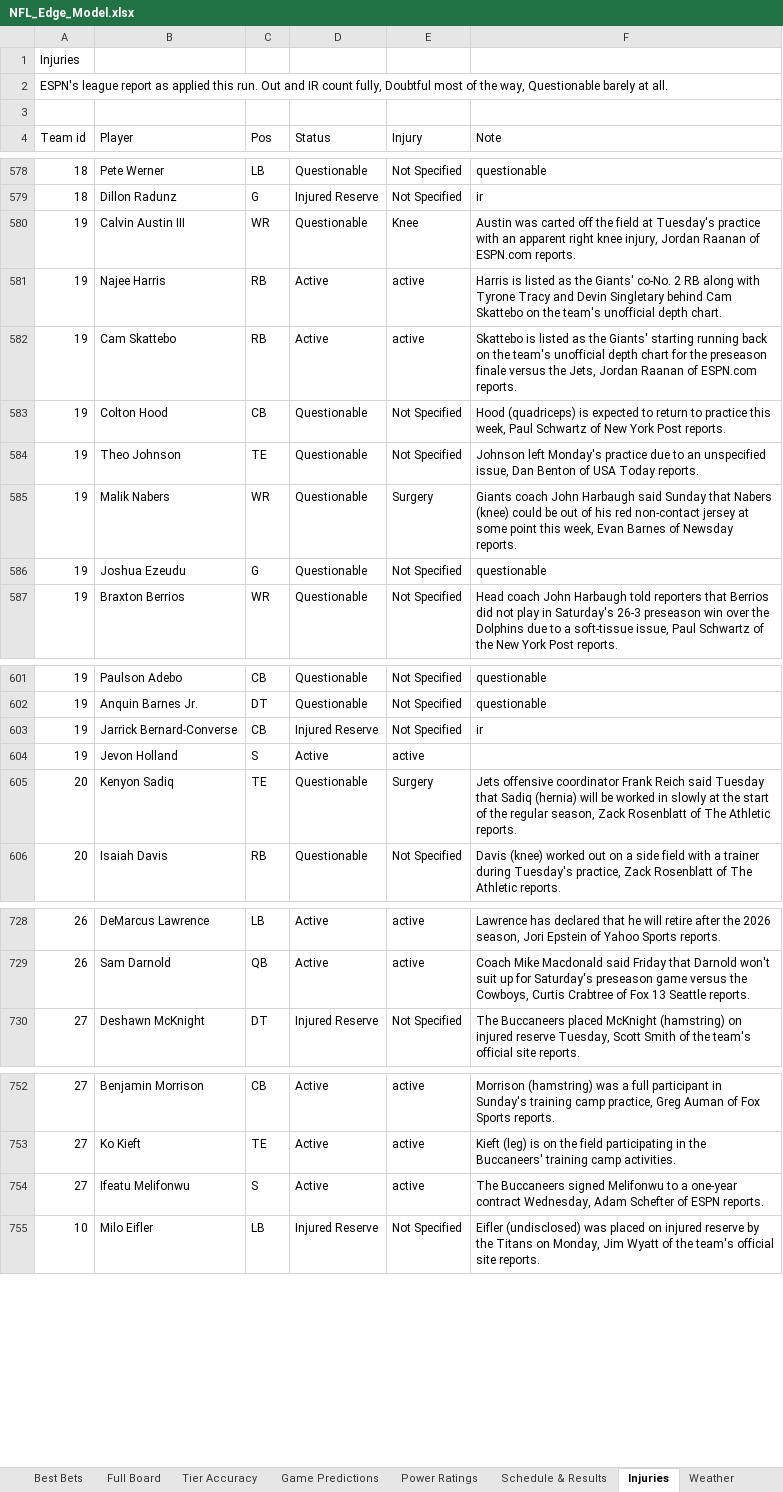
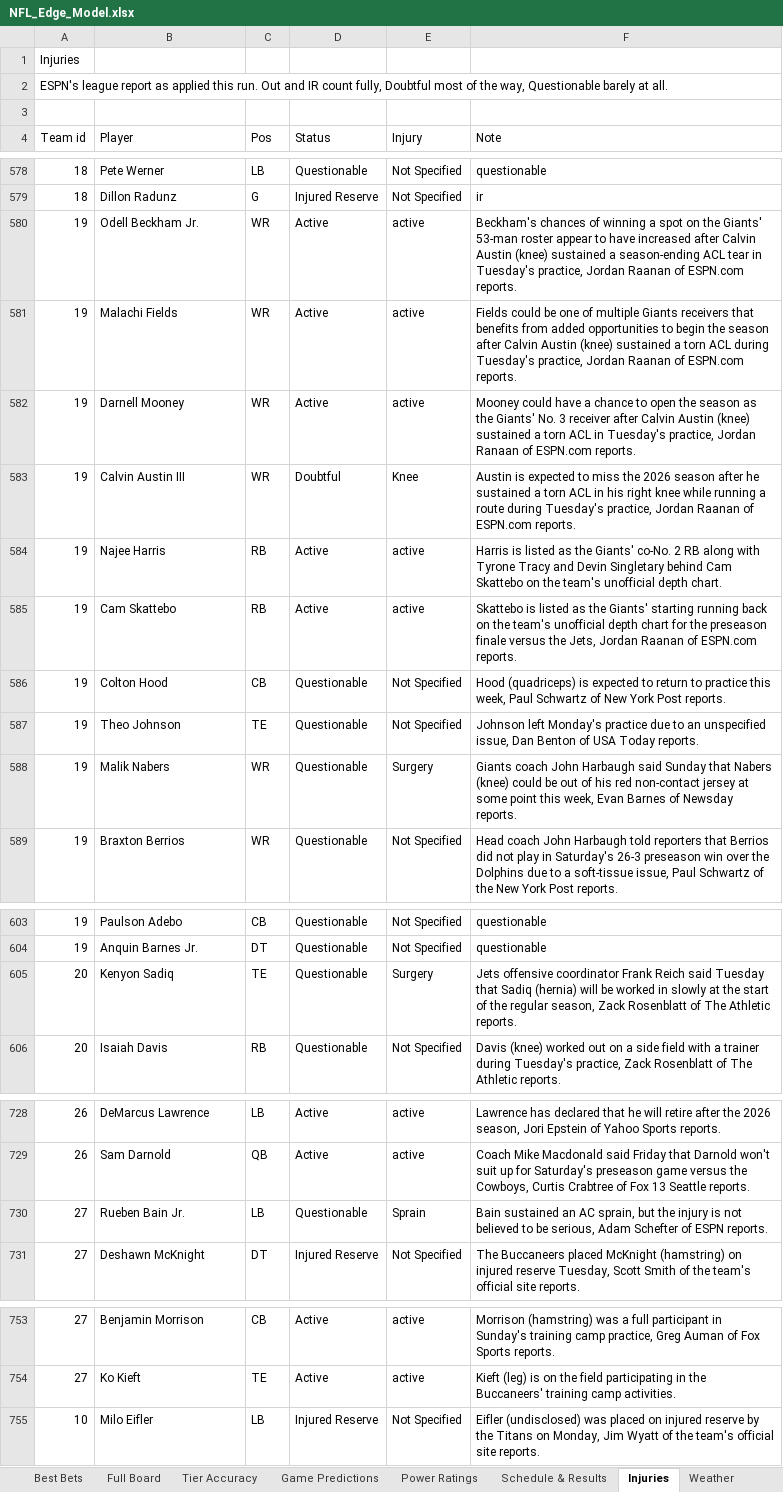
Before and after one commit to CHILLYCHILLY14/nfl-edge, an Excel workbook: NFL_Edge_Model.xlsx, sheet Injuries, drawn as a sheet; only a part is shown, gaps mark what is left out; values as stored, in another font and other column widths than the file's, no cell formats; table styles not drawn; removed rows and columns are numbered as before the commit, all else as after; the diff covers the shown part only; the diff names each change by its address in the sheet, - before the commit and + after, or states it on an @@ line.

```diff
--- a/NFL_Edge_Model.xlsx (sheet Injuries)
+++ b/NFL_Edge_Model.xlsx (sheet Injuries)
+row 580: 19 | Odell Beckham Jr. | WR | Active | active | Beckham's chances of winning a spot on the Giants' 53-man roster appear to have increased after Calvin Austin (knee) sustained a season-ending ACL tear in Tuesday's practice, Jordan Raanan of ESPN.com reports.
+row 581: 19 | Malachi Fields | WR | Active | active | Fields could be one of multiple Giants receivers that benefits from added opportunities to begin the season after Calvin Austin (knee) sustained a torn ACL during Tuesday's practice, Jordan Raanan of ESPN.com reports.
+row 582: 19 | Darnell Mooney | WR | Active | active | Mooney could have a chance to open the season as the Giants' No. 3 receiver after Calvin Austin (knee) sustained a torn ACL in Tuesday's practice, Jordan Ranaan of ESPN.com reports.
-D583 (Status): Questionable
+D583 (Status): Doubtful
-F583 (Note): Austin was carted off the field at Tuesday's practice with an apparent right knee injury, Jordan Raanan…
+F583 (Note): Austin is expected to miss the 2026 season after he sustained a torn ACL in his right knee while running a route during Tuesday's practice, Jordan Raanan…
-row 586: 19 | Joshua Ezeudu | G | Questionable | Not Specified | questionable
-row 603: 19 | Jarrick Bernard-Converse | CB | Injured Reserve | Not Specified | ir
-row 604: 19 | Jevon Holland | S | Active | active
+row 730: 27 | Rueben Bain Jr. | LB | Questionable | Sprain | Bain sustained an AC sprain, but the injury is not believed to be serious, Adam Schefter of ESPN reports.
-row 754: 27 | Ifeatu Melifonwu | S | Active | active | The Buccaneers signed Melifonwu to a one-year contract Wednesday, Adam Schefter of ESPN reports.
```
Also changed, not shown: 1 moved row and 1 edited cell elsewhere in this sheet, sheet Full Board, sheet Weather, sheet Schedule & Results, sheet Game Predictions, sheet Read Me, sheet Settings, cell formats, 15 other files.
